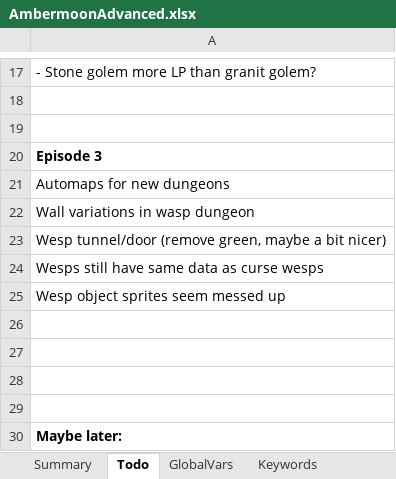
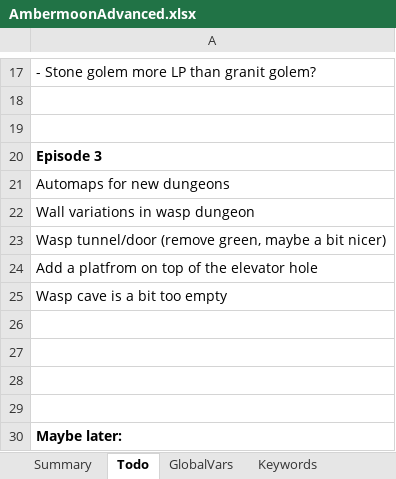
Before and after one commit to Pyrdacor/Ambermoon-Advanced, an Excel workbook: AmbermoonAdvanced.xlsx, sheet Todo, drawn as a sheet; only a part is shown, gaps mark what is left out; values as stored, in another font and other column widths than the file's, no borders; the diff names each change by its address in the sheet, - before the commit and + after, or states it on an @@ line.

Commit message:
Worked on wasp dungeon

```diff
--- a/AmbermoonAdvanced.xlsx (sheet Todo)
+++ b/AmbermoonAdvanced.xlsx (sheet Todo)
-A23: Wesp tunnel/door (remove…
+A23: Wasp tunnel/door (remove…
-A24: Wesps still have same data as curse wesps
+A24: Add a platfrom on top of the elevator hole
-A25: Wesp object sprites seem messed up
+A25: Wasp cave is a bit too empty
```
Also changed, not shown: sheet ObjectGfx, sheet Chests, 12 other files.
